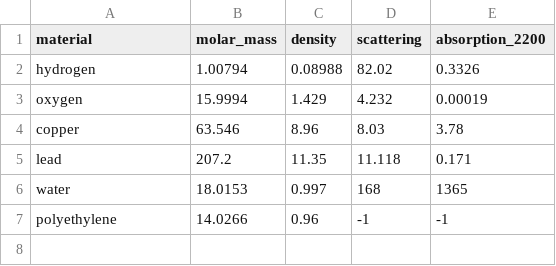
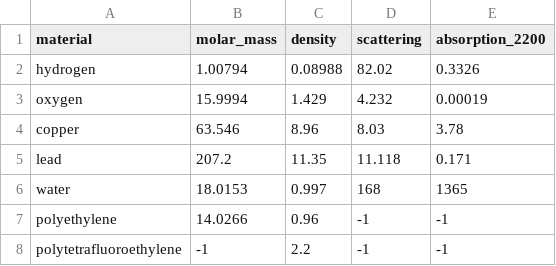
Before and after one commit to SunderB/passive-shielding, a CSV file: materials/neutron_att_coeff.csv, drawn as a sheet; the diff names each change by its address in the sheet, - before the commit and + after, or states it on an @@ line.

```diff
--- a/materials/neutron_att_coeff.csv
+++ b/materials/neutron_att_coeff.csv
+row 8: polytetrafluoroethylene | -1 | 2.2 | -1 | -1
```
Also changed, not shown: 3 other files.
